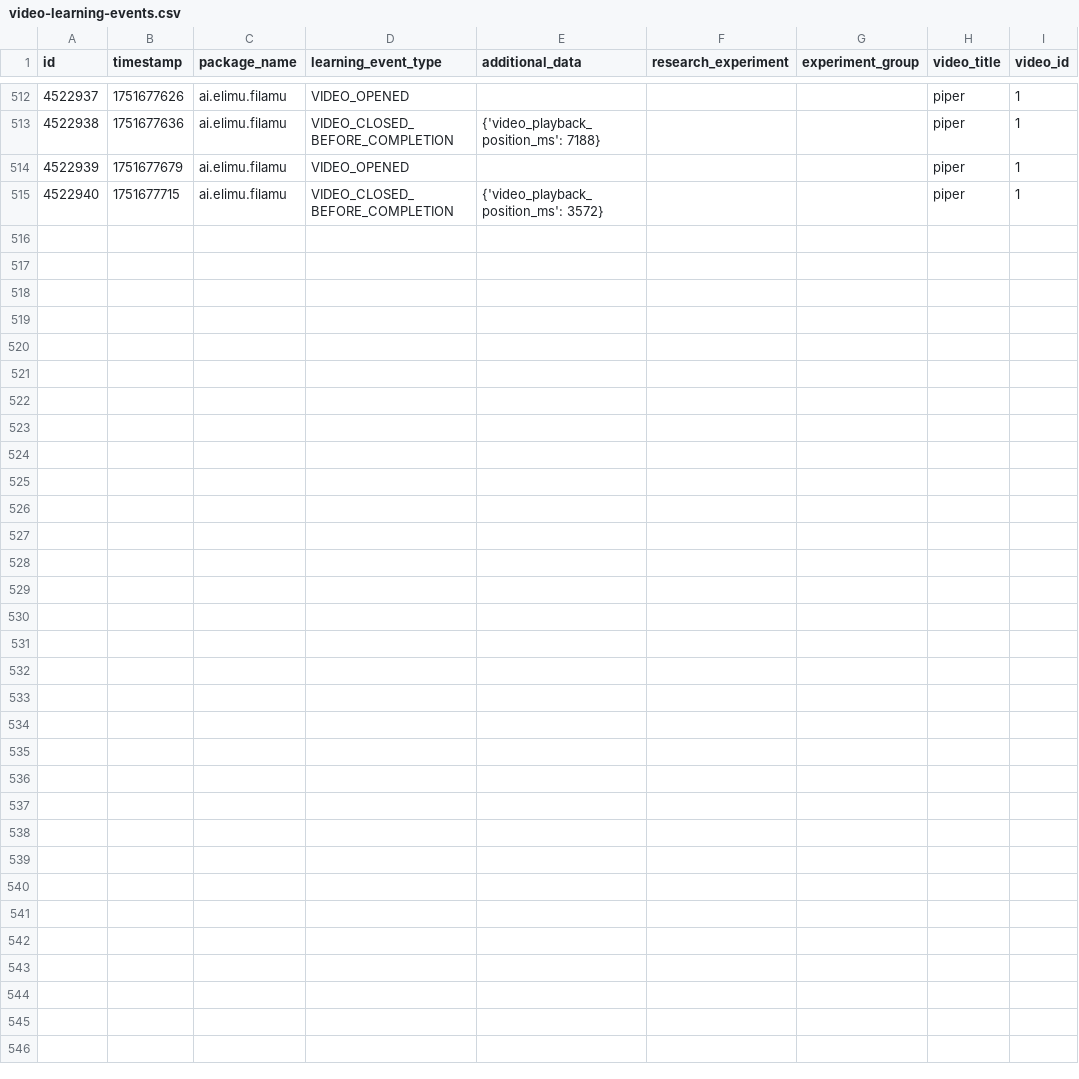
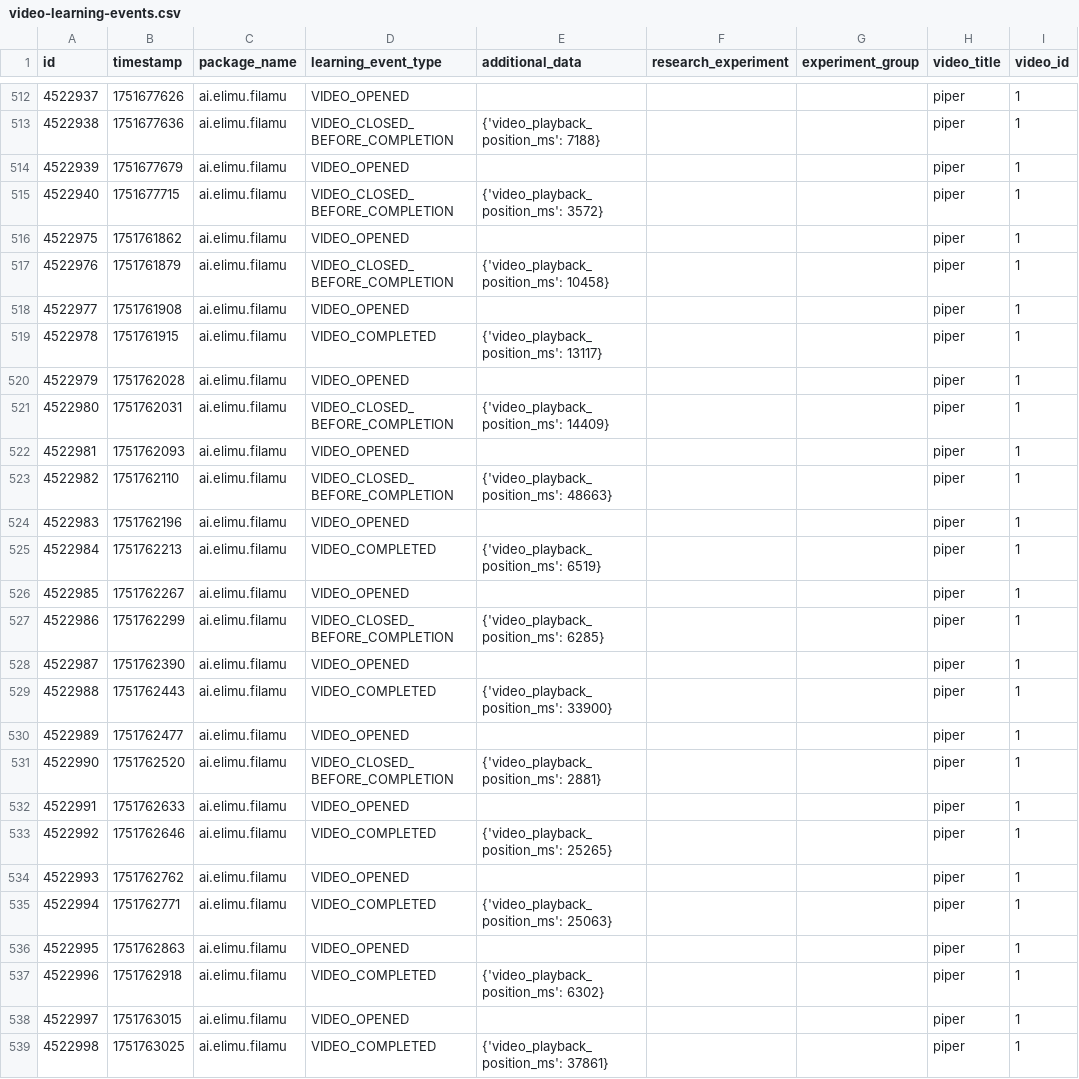
Before and after one commit to elimu-ai/ml-datasets, a CSV file: lang-TGL/student-id-11/video-learning-events.csv, drawn as a sheet; only a part is shown, gaps mark what is left out.

```diff
--- a/lang-TGL/student-id-11/video-learning-events.csv
+++ b/lang-TGL/student-id-11/video-learning-events.csv
@@ -515 +515,25 @@ id,timestamp,package_name,learning_event_type,additional_data,research_experimen
 4522940,1751677715,ai.elimu.filamu,VIDEO_CLOSED_BEFORE_COMPLETION,{'video_playback_position_ms': 3572},,,piper,1
+4522975,1751761862,ai.elimu.filamu,VIDEO_OPENED,,,,piper,1
+4522976,1751761879,ai.elimu.filamu,VIDEO_CLOSED_BEFORE_COMPLETION,{'video_playback_position_ms': 10458},,,piper,1
+4522977,1751761908,ai.elimu.filamu,VIDEO_OPENED,,,,piper,1
+4522978,1751761915,ai.elimu.filamu,VIDEO_COMPLETED,{'video_playback_position_ms': 13117},,,piper,1
+4522979,1751762028,ai.elimu.filamu,VIDEO_OPENED,,,,piper,1
+4522980,1751762031,ai.elimu.filamu,VIDEO_CLOSED_BEFORE_COMPLETION,{'video_playback_position_ms': 14409},,,piper,1
+4522981,1751762093,ai.elimu.filamu,VIDEO_OPENED,,,,piper,1
+4522982,1751762110,ai.elimu.filamu,VIDEO_CLOSED_BEFORE_COMPLETION,{'video_playback_position_ms': 48663},,,piper,1
+4522983,1751762196,ai.elimu.filamu,VIDEO_OPENED,,,,piper,1
+4522984,1751762213,ai.elimu.filamu,VIDEO_COMPLETED,{'video_playback_position_ms': 6519},,,piper,1
+4522985,1751762267,ai.elimu.filamu,VIDEO_OPENED,,,,piper,1
+4522986,1751762299,ai.elimu.filamu,VIDEO_CLOSED_BEFORE_COMPLETION,{'video_playback_position_ms': 6285},,,piper,1
+4522987,1751762390,ai.elimu.filamu,VIDEO_OPENED,,,,piper,1
+4522988,1751762443,ai.elimu.filamu,VIDEO_COMPLETED,{'video_playback_position_ms': 33900},,,piper,1
+4522989,1751762477,ai.elimu.filamu,VIDEO_OPENED,,,,piper,1
+4522990,1751762520,ai.elimu.filamu,VIDEO_CLOSED_BEFORE_COMPLETION,{'video_playback_position_ms': 2881},,,piper,1
+4522991,1751762633,ai.elimu.filamu,VIDEO_OPENED,,,,piper,1
+4522992,1751762646,ai.elimu.filamu,VIDEO_COMPLETED,{'video_playback_position_ms': 25265},,,piper,1
+4522993,1751762762,ai.elimu.filamu,VIDEO_OPENED,,,,piper,1
+4522994,1751762771,ai.elimu.filamu,VIDEO_COMPLETED,{'video_playback_position_ms': 25063},,,piper,1
+4522995,1751762863,ai.elimu.filamu,VIDEO_OPENED,,,,piper,1
+4522996,1751762918,ai.elimu.filamu,VIDEO_COMPLETED,{'video_playback_position_ms': 6302},,,piper,1
+4522997,1751763015,ai.elimu.filamu,VIDEO_OPENED,,,,piper,1
+4522998,1751763025,ai.elimu.filamu,VIDEO_COMPLETED,{'video_playback_position_ms': 37861},,,piper,1
```
Also changed, not shown: lang-HIN/student-id-5/video-learning-events.csv, lang-HIN/student-id-7/video-learning-events.csv, 6 other files.
